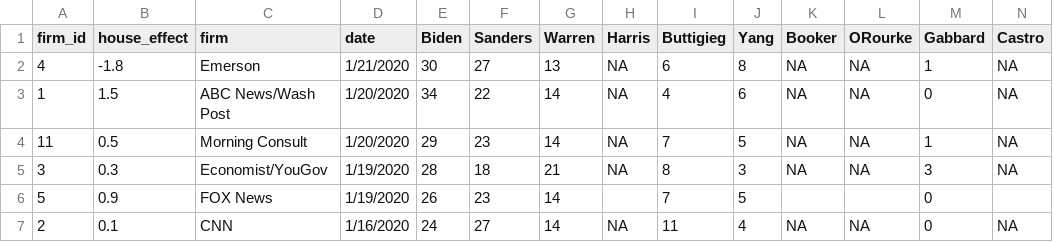
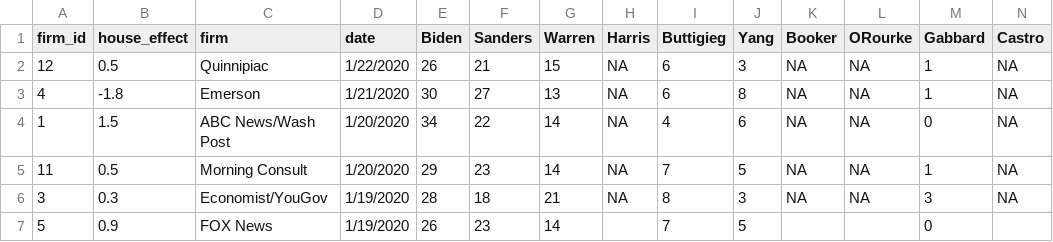
Before and after one commit to McCartneyAC/average_of_polls, a CSV file: rcp3.csv, drawn as a sheet; only a part is shown; the shorter side is filled out with more unchanged rows; rows hold the shown columns only; the diff names each change by its address in the sheet, - before the commit and + after, or states it on an @@ line.

Commit message:
Add files via upload

```diff
--- a/rcp3.csv
+++ b/rcp3.csv
+row 2: 12 | 0.5 | Quinnipiac | 1/22/2020 | 26 | 21 | 15 | NA | 6 | 3 | NA | NA | 1 | NA
```
